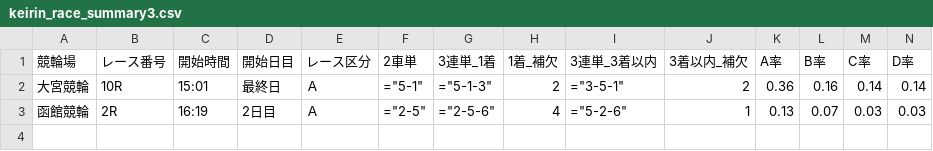
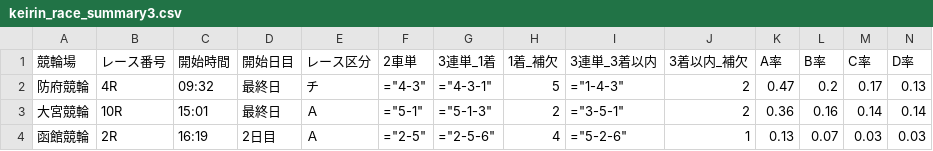
Before and after one commit to ama04149/keirin-ai, a CSV file: keirin_race_summary3.csv, drawn as a sheet; only a part is shown; rows hold the shown columns only; the diff names each change by its address in the sheet, - before the commit and + after, or states it on an @@ line.

Commit message:
Data update: 2025-10-12 12:12

```diff
--- a/keirin_race_summary3.csv
+++ b/keirin_race_summary3.csv
+row 2: 防府競輪 | 4R | 09:32 | 最終日 | チ | ="4-3" | ="4-3-1" | 5 | ="1-4-3" | 2 | 0.47 | 0.2 | 0.17 | 0.13
```
Also changed, not shown: keirin_race_summary.csv, keirin_race_summary2.csv, 2 other files.
